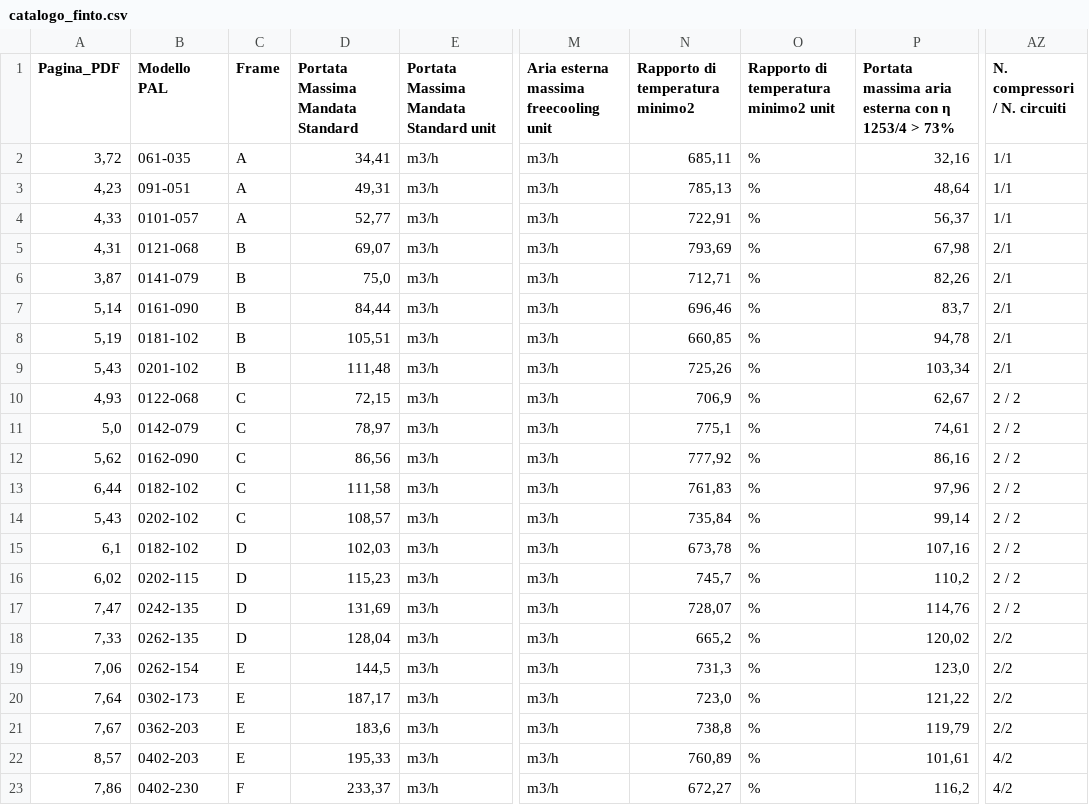
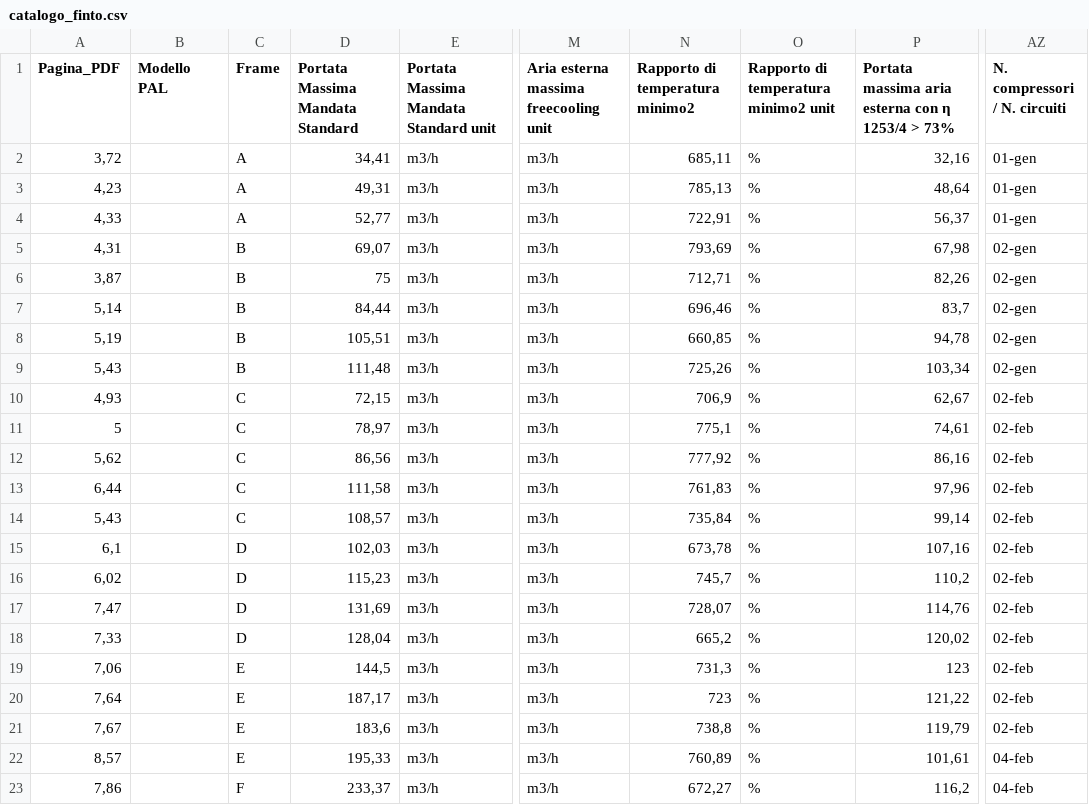
Before and after one commit to giaf95/iaro2426-exprivia-tirocinio, a CSV file: pipeline/data/1-preprocessing/catalogo_finto.csv, drawn as a sheet; only a part is shown, gaps mark what is left out; the diff covers the shown part only; the diff names each change by its address in the sheet, - before the commit and + after, or states it on an @@ line.

```diff
--- a/pipeline/data/1-preprocessing/catalogo_finto.csv
+++ b/pipeline/data/1-preprocessing/catalogo_finto.csv
-B2 (Modello PAL): 061-035
+B2 (Modello PAL): (empty)
-AZ2:AZ4 (N. compressori / N. circuiti): 1/1
+AZ2:AZ4 (N. compressori / N. circuiti): 01-gen
-B3 (Modello PAL): 091-051
+B3 (Modello PAL): (empty)
-B4 (Modello PAL): 0101-057
+B4 (Modello PAL): (empty)
-B5 (Modello PAL): 0121-068
+B5 (Modello PAL): (empty)
-AZ5:AZ9 (N. compressori / N. circuiti): 2/1
+AZ5:AZ9 (N. compressori / N. circuiti): 02-gen
-B6 (Modello PAL): 0141-079
+B6 (Modello PAL): (empty)
-D6 (Portata Massima Mandata Standard): 75,0
+D6 (Portata Massima Mandata Standard): 75
-B7 (Modello PAL): 0161-090
+B7 (Modello PAL): (empty)
-B8 (Modello PAL): 0181-102
+B8 (Modello PAL): (empty)
-B9 (Modello PAL): 0201-102
+B9 (Modello PAL): (empty)
-B10 (Modello PAL): 0122-068
+B10 (Modello PAL): (empty)
-AZ10:AZ17 (N. compressori / N. circuiti): 2 / 2
+AZ10:AZ17 (N. compressori / N. circuiti): 02-feb
-A11 (Pagina_PDF): 5,0
+A11 (Pagina_PDF): 5
-B11 (Modello PAL): 0142-079
+B11 (Modello PAL): (empty)
-B12 (Modello PAL): 0162-090
+B12 (Modello PAL): (empty)
-B13 (Modello PAL): 0182-102
+B13 (Modello PAL): (empty)
-B14 (Modello PAL): 0202-102
+B14 (Modello PAL): (empty)
-B15 (Modello PAL): 0182-102
+B15 (Modello PAL): (empty)
-B16 (Modello PAL): 0202-115
+B16 (Modello PAL): (empty)
-B17 (Modello PAL): 0242-135
+B17 (Modello PAL): (empty)
-B18 (Modello PAL): 0262-135
+B18 (Modello PAL): (empty)
-AZ18:AZ21 (N. compressori / N. circuiti): 2/2
+AZ18:AZ21 (N. compressori / N. circuiti): 02-feb
-B19 (Modello PAL): 0262-154
+B19 (Modello PAL): (empty)
-P19: 123,0
+P19: 123
-B20 (Modello PAL): 0302-173
+B20 (Modello PAL): (empty)
-N20 (Rapporto di temperatura minimo2): 723,0
+N20 (Rapporto di temperatura minimo2): 723
-B21 (Modello PAL): 0362-203
+B21 (Modello PAL): (empty)
-B22 (Modello PAL): 0402-203
+B22 (Modello PAL): (empty)
-AZ22:AZ23 (N. compressori / N. circuiti): 4/2
+AZ22:AZ23 (N. compressori / N. circuiti): 04-feb
-B23 (Modello PAL): 0402-230
+B23 (Modello PAL): (empty)
```
Also changed, not shown: 38 edited cells elsewhere in this file, pipeline/data/1-preprocessing/catalogo_sintetico_completo.csv, 2 other files.
